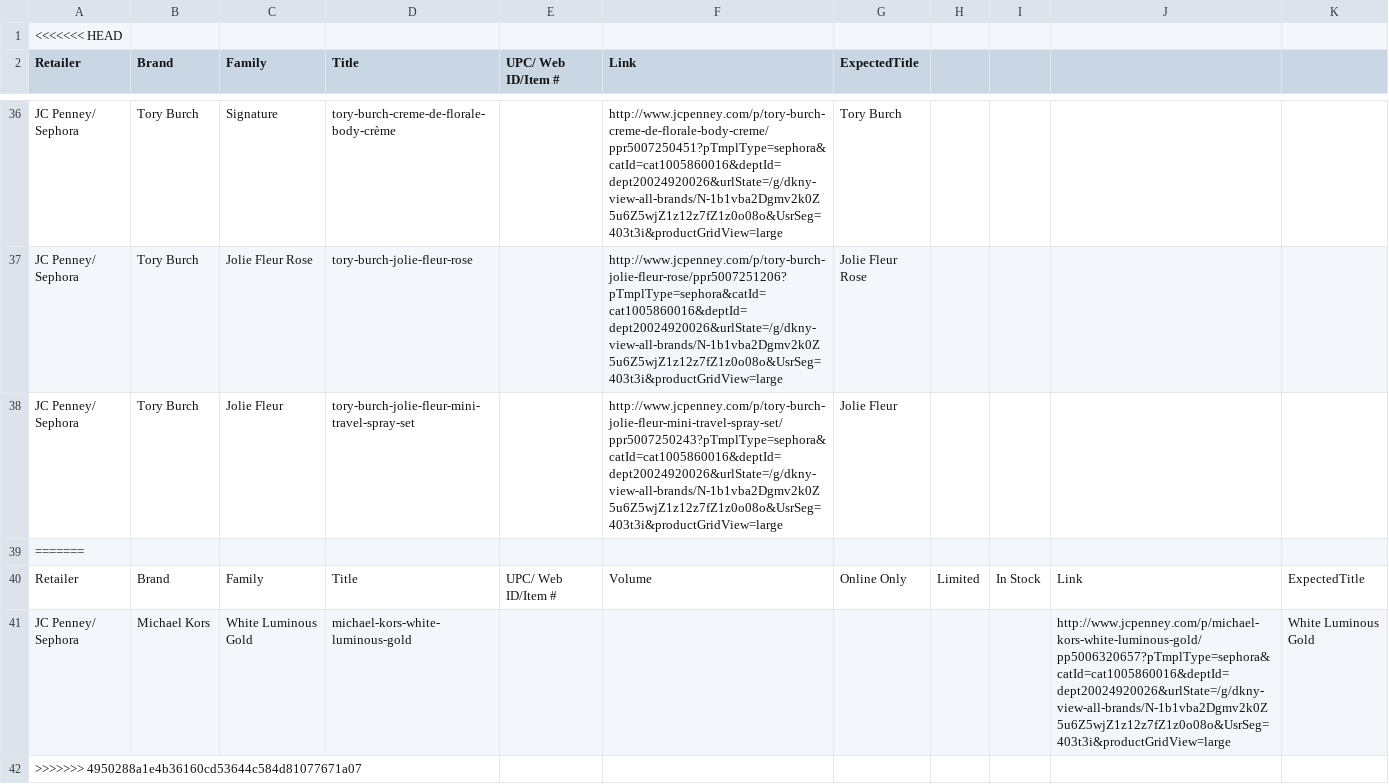
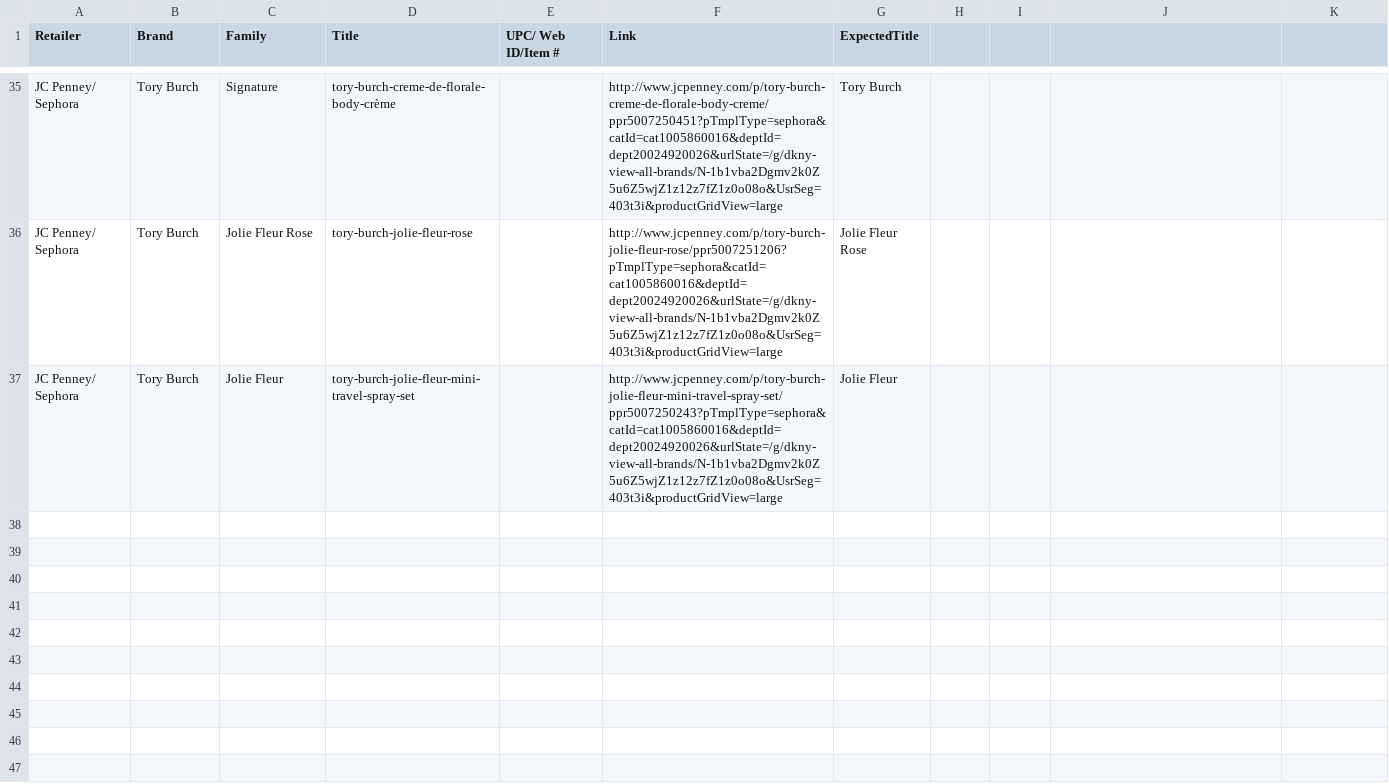
Before and after one commit to AnnaPanov/why_sales_going_down, a CSV file: config/test.csv, drawn as a sheet; only a part is shown, gaps mark what is left out; the diff names each change by its address in the sheet, - before the commit and + after, or states it on an @@ line.

Commit message:
reverting config change

```diff
--- a/config/test.csv
+++ b/config/test.csv
-row 1: <<<<<<< HEAD
-row 39: =======
-row 40: Retailer | Brand | Family | Title | UPC/ Web ID/Item # | Volume | Online Only | Limited | In Stock | Link | ExpectedTitle
-row 41: JC Penney/ Sephora | Michael Kors | White Luminous Gold | michael-kors-white-luminous-gold |  |  |  |  |  | http://www.jcpenney.com/p/michael-kors-white-luminous-gold/pp5006320657?pTmplType=sephora&catId=cat1005860016&deptId=dept20024920026&urlState=/g/dkny-view-all-brands/N-1b1vba2Dgmv2k0Z5u6Z5wjZ1z12z7fZ1z0o08o&UsrSeg=403t3i&productGridView=large | White Luminous Gold
-row 42: >>>>>>> 4950288a1e4b36160cd53644c584d81077671a07
```
